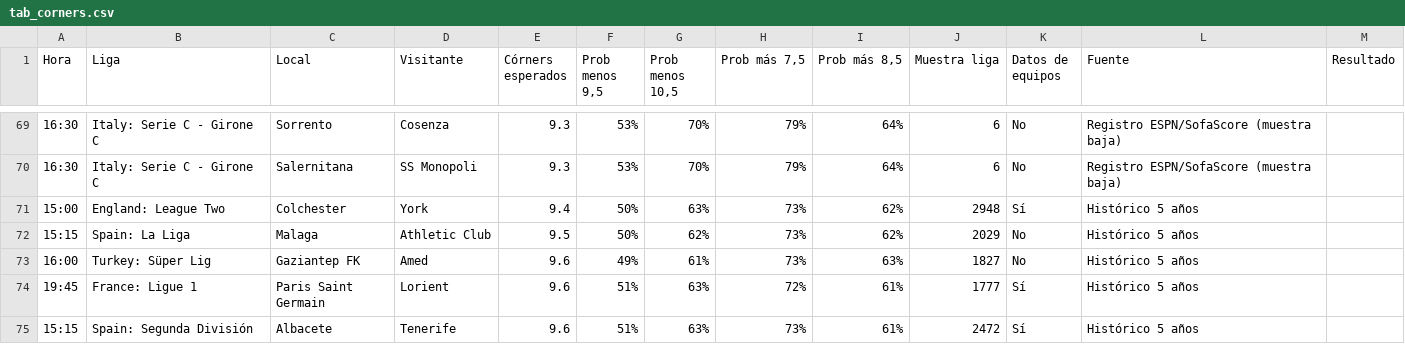
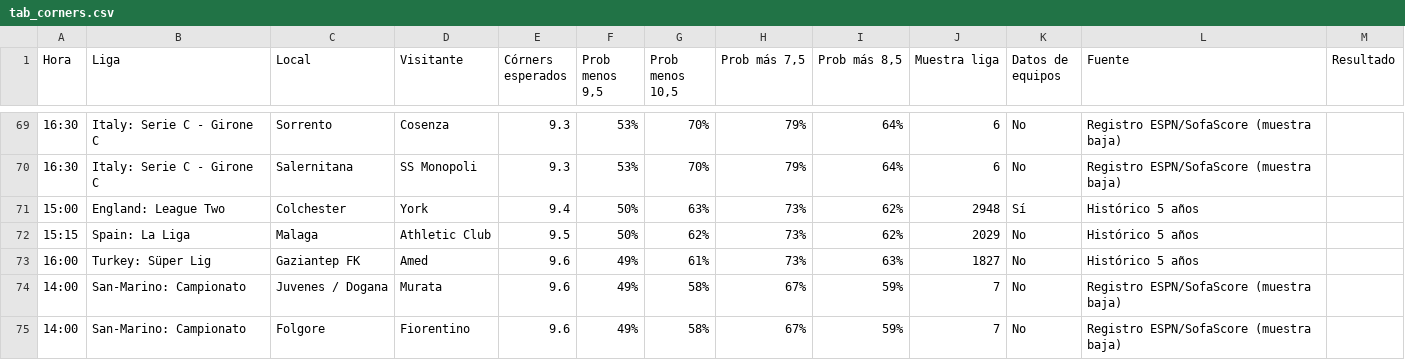
Before and after one commit to angelo4848/angelo-analytics, a CSV file: data/tab_corners.csv, drawn as a sheet; only a part is shown, gaps mark what is left out; the shorter side is filled out with more unchanged rows; the diff covers the shown part only; the diff names each change by its address in the sheet, - before the commit and + after, or states it on an @@ line.

```diff
--- a/data/tab_corners.csv
+++ b/data/tab_corners.csv
+row 74: 14:00 | San-Marino: Campionato | Juvenes / Dogana | Murata | 9.6 | 49% | 58% | 67% | 59% | 7 | No | Registro ESPN/SofaScore (muestra baja)
+row 75: 14:00 | San-Marino: Campionato | Folgore | Fiorentino | 9.6 | 49% | 58% | 67% | 59% | 7 | No | Registro ESPN/SofaScore (muestra baja)
```
Also changed, not shown: 7 added rows and 26 edited cells elsewhere in this file, data/tab_mas05.csv, data/tab_menos05.csv, 3 other files.
